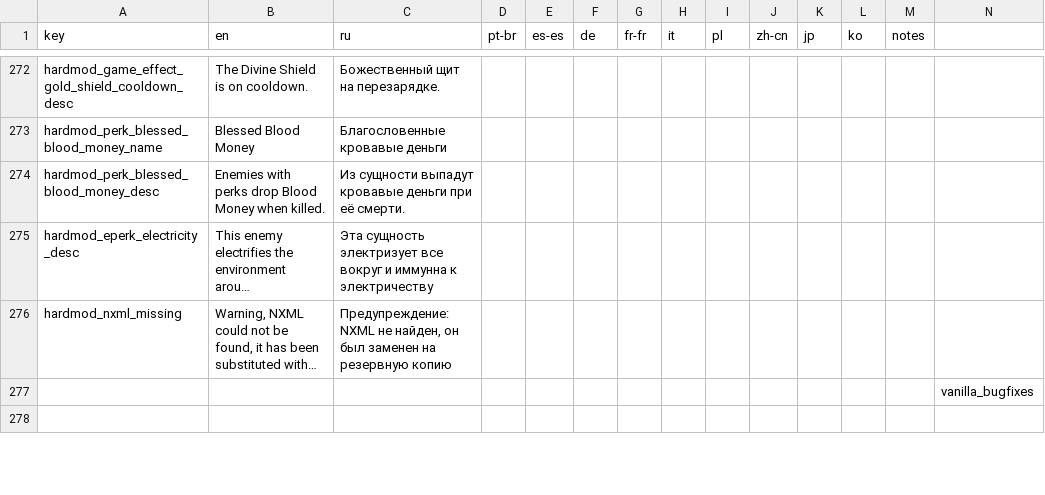
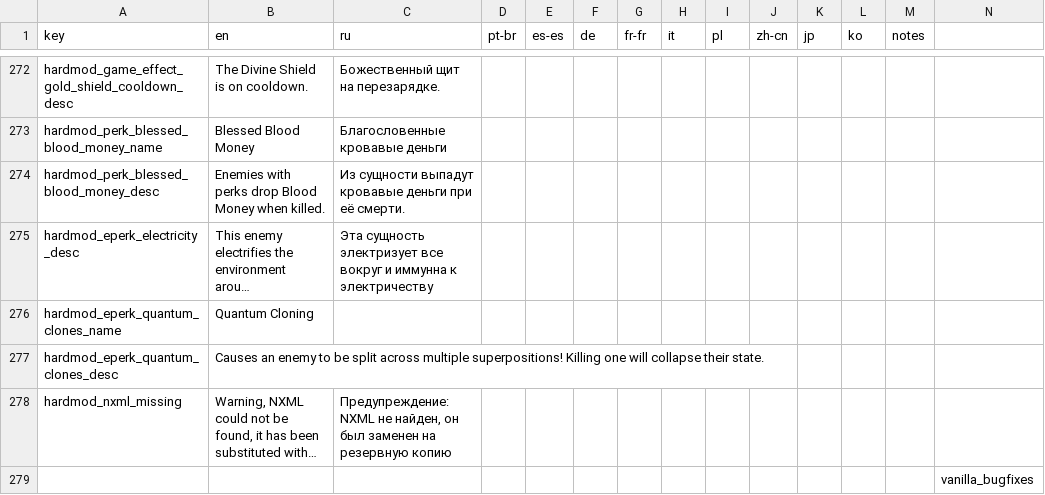
Before and after one commit to lamia-zamia/noita.hardmod, a CSV file: files/translations/core.csv, drawn as a sheet; only a part is shown, gaps mark what is left out; the shorter side is filled out with more unchanged rows; long unchanged cells end in …; rows hold the shown columns only; the diff names each change by its address in the sheet, - before the commit and + after, or states it on an @@ line.

Commit message:
finished quantum cloning perk

```diff
--- a/files/translations/core.csv
+++ b/files/translations/core.csv
+row 276: hardmod_eperk_quantum_clones_name | Quantum Cloning
+row 277: hardmod_eperk_quantum_clones_desc | Causes an enemy to be split across multiple superpositions! Killing one will collapse their state.
```
Also changed, not shown: 8 other files.
